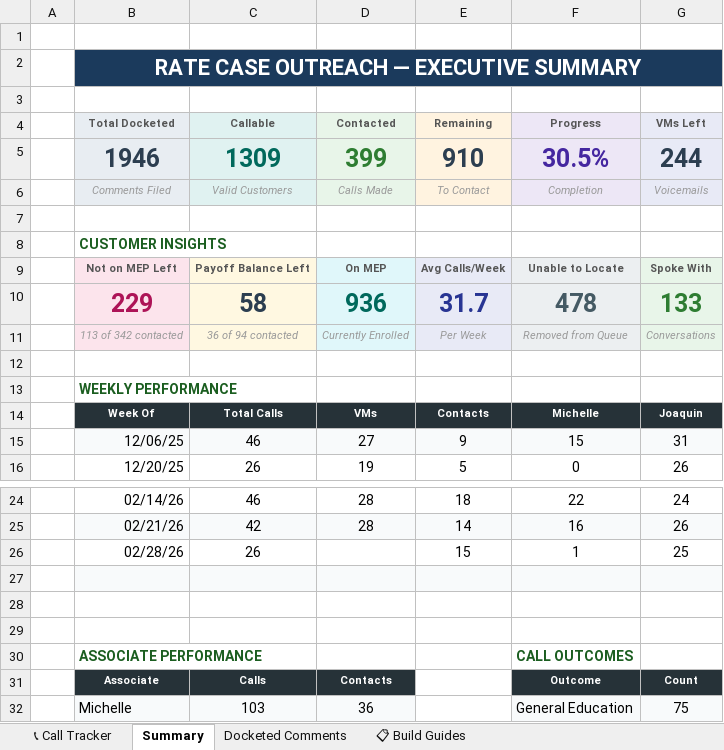
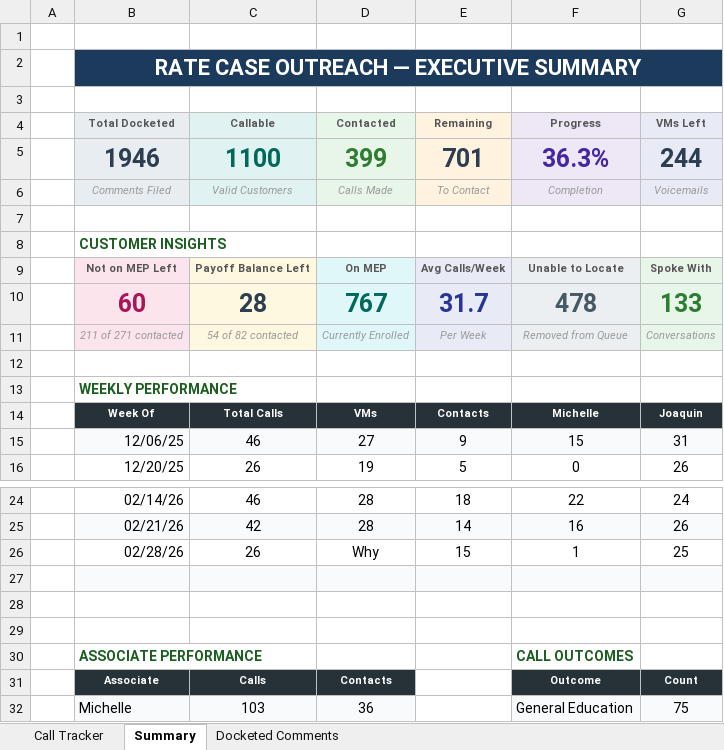
Before and after one commit to ScottK83/Development-Coaching-Tool, an Excel workbook: data/uploads/New-Rate-Case-Tracker.xlsx, sheet Summary, drawn as a sheet; only a part is shown, gaps mark what is left out; values as stored, in another font and other column widths than the file's, no borders; charts and pictures not drawn; the diff names each change by its address in the sheet, - before the commit and + after, or states it on an @@ line.

```diff
--- a/data/uploads/New-Rate-Case-Tracker.xlsx (sheet Summary)
+++ b/data/uploads/New-Rate-Case-Tracker.xlsx (sheet Summary)
-sheet tab: 📞 Call Tracker
+sheet tab: Call Tracker
-sheet tab: 📋 Build Guides
-C5 (Callable): 1309
+C5 (Callable): 1100
-E5 (Remaining): 910
+E5 (Remaining): 701
-F5 (Progress): 30.5%
+F5 (Progress): 36.3%
-B10 (Total Docketed): 229
+B10 (Total Docketed): 60
-C10 (Callable): 58
+C10 (Callable): 28
-D10 (Contacted): 936
+D10 (Contacted): 767
-B11 (Total Docketed): 113 of 342 contacted
+B11 (Total Docketed): 211 of 271 contacted
-C11 (Callable): 36 of 94 contacted
+C11 (Callable): 54 of 82 contacted
-D26 (Contacted): (empty)
+D26 (Contacted): Why
```
Also changed, not shown: sheet Call Tracker, sheet Docketed Comments, formulas that keep their value, hidden cells, charts or pictures.
